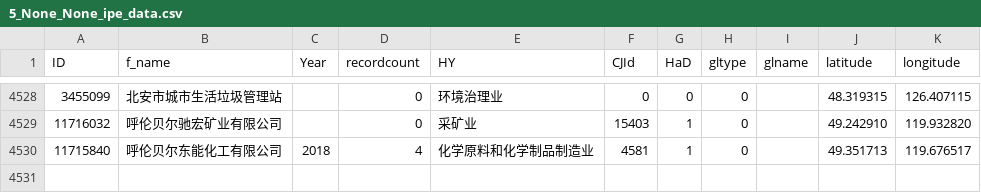
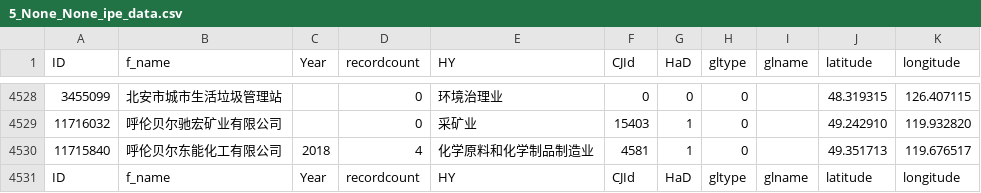
Before and after one commit to helloworldcoding/python_project, a CSV file: data/5_None_None_ipe_data.csv, drawn as a sheet; only a part is shown, gaps mark what is left out; the diff names each change by its address in the sheet, - before the commit and + after, or states it on an @@ line.

```diff
--- a/data/5_None_None_ipe_data.csv
+++ b/data/5_None_None_ipe_data.csv
+row 4531: ID | f_name | Year | recordcount | HY | CJId | HaD | gltype | glname | latitude | longitude
```
Also changed, not shown: 1 other file.
